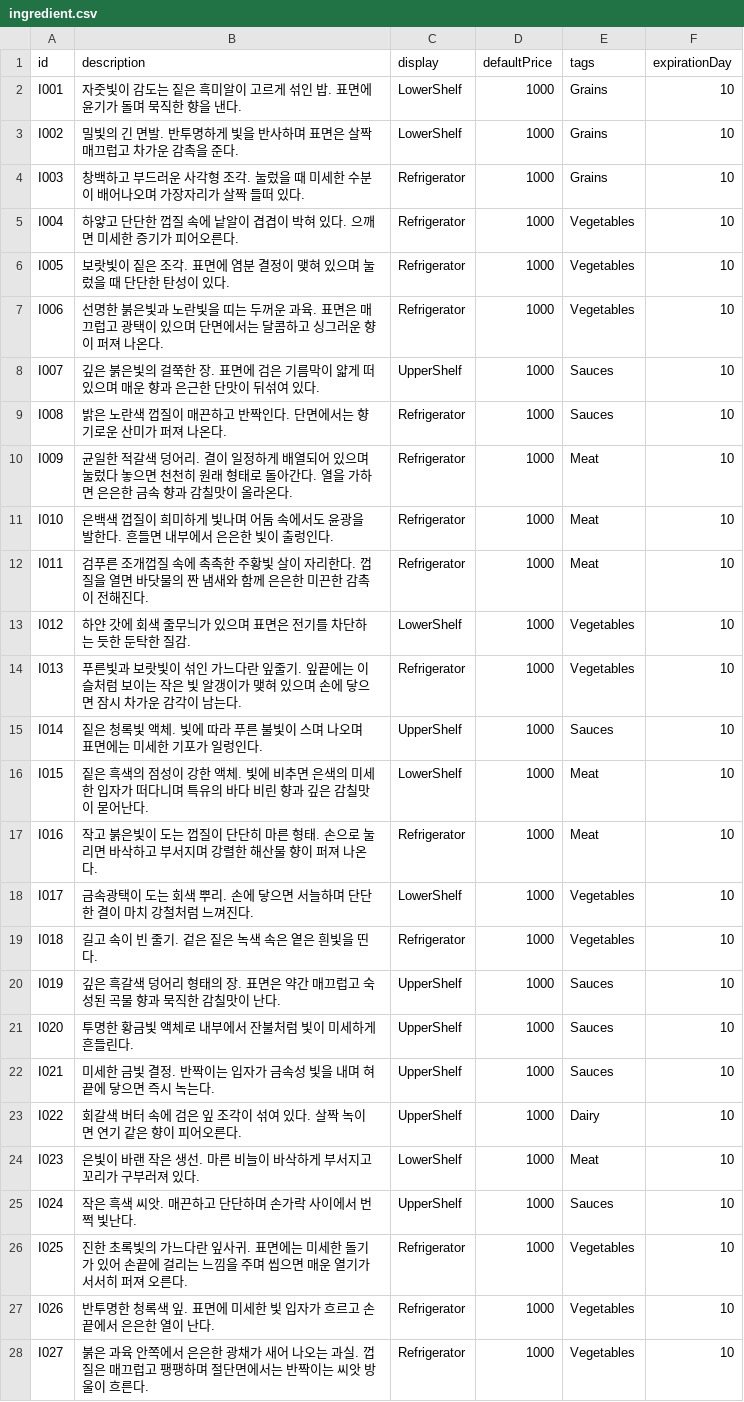
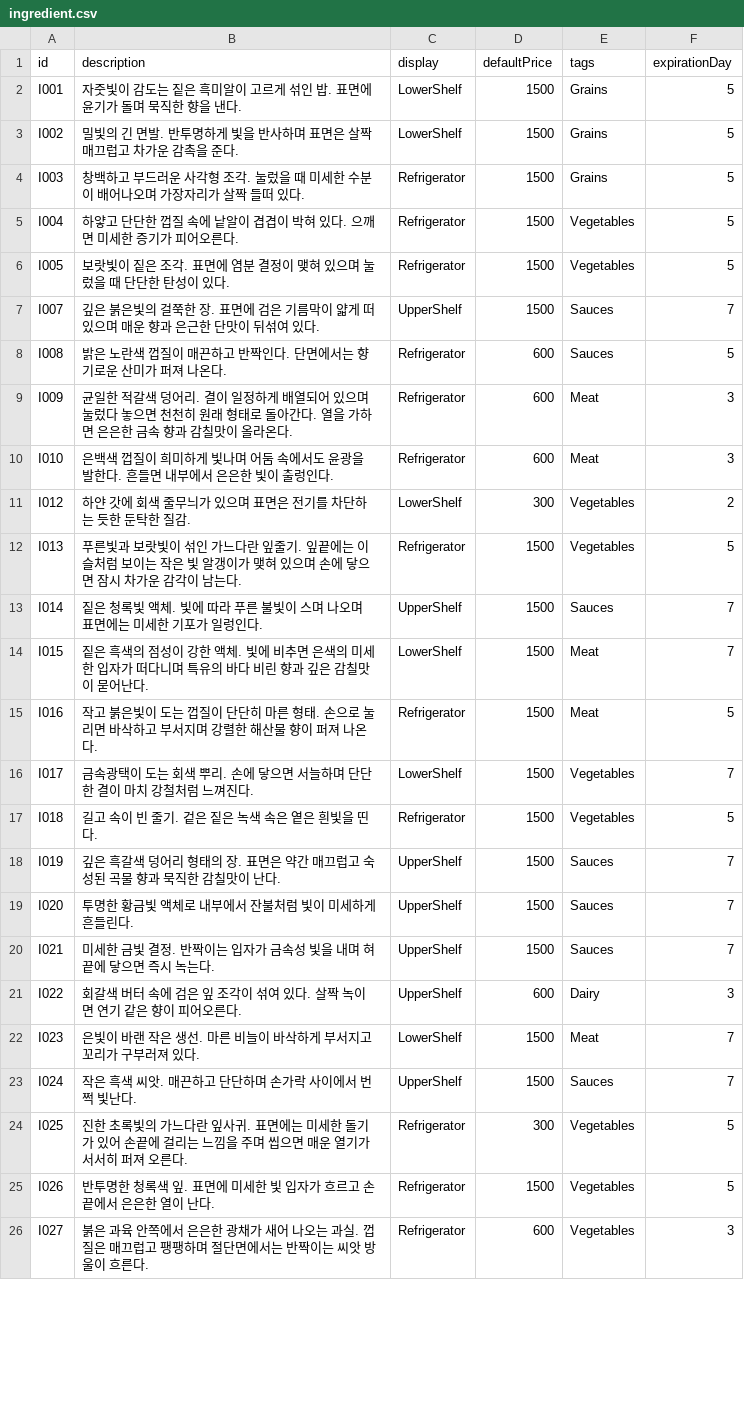
Before and after one commit to teamSSD/unity-project, a CSV file: Assets/Resources/driveAssets/dataTables/ingredient.csv, drawn as a sheet; only a part is shown; the diff covers the shown part only.

```diff
--- a/Assets/Resources/driveAssets/dataTables/ingredient.csv
+++ b/Assets/Resources/driveAssets/dataTables/ingredient.csv
@@ -1,28 +1,26 @@
 id,description,display,defaultPrice,tags,expirationDay
-I001,자줏빛이 감도는 짙은 흑미알이 고르게 섞인 밥. 표면에 윤기가 돌며 묵직한 향을 낸다.,LowerShelf,1000,Grains,10
-I002,밀빛의 긴 면발. 반투명하게 빛을 반사하며 표면은 살짝 매끄럽고 차가운 감촉을 준다.,LowerShelf,1000,Grains,10
-I003,창백하고 부드러운 사각형 조각. 눌렀을 때 미세한 수분이 배어나오며 가장자리가 살짝 들떠 있다.,Refrigerator,1000,Grains,10
-I004,하얗고 단단한 껍질 속에 낱알이 겹겹이 박혀 있다. 으깨면 미세한 증기가 피어오른다.,Refrigerator,1000,Vegetables,10
-I005,보랏빛이 짙은 조각. 표면에 염분 결정이 맺혀 있으며 눌렀을 때 단단한 탄성이 있다.,Refrigerator,1000,Vegetables,10
-I006,선명한 붉은빛과 노란빛을 띠는 두꺼운 과육. 표면은 매끄럽고 광택이 있으며 단면에서는 달콤하고 싱그러운 향이 퍼져 나온다.,Refrigerator,1000,Vegetables,10
-I007,깊은 붉은빛의 걸쭉한 장. 표면에 검은 기름막이 얇게 떠 있으며 매운 향과 은근한 단맛이 뒤섞여 있다.,UpperShelf,1000,Sauces,10
-I008,밝은 노란색 껍질이 매끈하고 반짝인다. 단면에서는 향기로운 산미가 퍼져 나온다.,Refrigerator,1000,Sauces,10
-I009,균일한 적갈색 덩어리. 결이 일정하게 배열되어 있으며 눌렀다 놓으면 천천히 원래 형태로 돌아간다. 열을 가하면 은은한 금속 향과 감칠맛이 올라온다.,Refrigerator,1000,Meat,10
-I010,은백색 껍질이 희미하게 빛나며 어둠 속에서도 윤광을 발한다. 흔들면 내부에서 은은한 빛이 출렁인다.,Refrigerator,1000,Meat,10
-I011,검푸른 조개껍질 속에 촉촉한 주황빛 살이 자리한다. 껍질을 열면 바닷물의 짠 냄새와 함께 은은한 미끈한 감촉이 전해진다.,Refrigerator,1000,Meat,10
-I012,하얀 갓에 회색 줄무늬가 있으며 표면은 전기를 차단하는 듯한 둔탁한 질감.,LowerShelf,1000,Vegetables,10
-I013,푸른빛과 보랏빛이 섞인 가느다란 잎줄기. 잎끝에는 이슬처럼 보이는 작은 빛 알갱이가 맺혀 있으며 손에 닿으면 잠시 차가운 감각이 남는다.,Refrigerator,1000,Vegetables,10
-I014,짙은 청록빛 액체. 빛에 따라 푸른 불빛이 스며 나오며 표면에는 미세한 기포가 일렁인다.,UpperShelf,1000,Sauces,10
-I015,짙은 흑색의 점성이 강한 액체. 빛에 비추면 은색의 미세한 입자가 떠다니며 특유의 바다 비린 향과 깊은 감칠맛이 묻어난다.,LowerShelf,1000,Meat,10
-I016,작고 붉은빛이 도는 껍질이 단단히 마른 형태. 손으로 눌리면 바삭하고 부서지며 강렬한 해산물 향이 퍼져 나온다.,Refrigerator,1000,Meat,10
-I017,금속광택이 도는 회색 뿌리. 손에 닿으면 서늘하며 단단한 결이 마치 강철처럼 느껴진다.,LowerShelf,1000,Vegetables,10
-I018,길고 속이 빈 줄기. 겉은 짙은 녹색 속은 옅은 흰빛을 띤다.,Refrigerator,1000,Vegetables,10
-I019,깊은 흑갈색 덩어리 형태의 장. 표면은 약간 매끄럽고 숙성된 곡물 향과 묵직한 감칠맛이 난다.,UpperShelf,1000,Sauces,10
-I020,투명한 황금빛 액체로 내부에서 잔불처럼 빛이 미세하게 흔들린다.,UpperShelf,1000,Sauces,10
-I021,미세한 금빛 결정. 반짝이는 입자가 금속성 빛을 내며 혀끝에 닿으면 즉시 녹는다.,UpperShelf,1000,Sauces,10
-I022,회갈색 버터 속에 검은 잎 조각이 섞여 있다. 살짝 녹이면 연기 같은 향이 피어오른다.,UpperShelf,1000,Dairy,10
-I023,은빛이 바랜 작은 생선. 마른 비늘이 바삭하게 부서지고 꼬리가 구부러져 있다.,LowerShelf,1000,Meat,10
-I024,작은 흑색 씨앗. 매끈하고 단단하며 손가락 사이에서 번쩍 빛난다.,UpperShelf,1000,Sauces,10
-I025,진한 초록빛의 가느다란 잎사귀. 표면에는 미세한 돌기가 있어 손끝에 걸리는 느낌을 주며 씹으면 매운 열기가 서서히 퍼져 오른다.,Refrigerator,1000,Vegetables,10
-I026,반투명한 청록색 잎. 표면에 미세한 빛 입자가 흐르고 손끝에서 은은한 열이 난다.,Refrigerator,1000,Vegetables,10
-I027,붉은 과육 안쪽에서 은은한 광채가 새어 나오는 과실. 껍질은 매끄럽고 팽팽하며 절단면에서는 반짝이는 씨앗 방울이 흐른다.,Refrigerator,1000,Vegetables,10
+I001,자줏빛이 감도는 짙은 흑미알이 고르게 섞인 밥. 표면에 윤기가 돌며 묵직한 향을 낸다.,LowerShelf,1500,Grains,5
+I002,밀빛의 긴 면발. 반투명하게 빛을 반사하며 표면은 살짝 매끄럽고 차가운 감촉을 준다.,LowerShelf,1500,Grains,5
+I003,창백하고 부드러운 사각형 조각. 눌렀을 때 미세한 수분이 배어나오며 가장자리가 살짝 들떠 있다.,Refrigerator,1500,Grains,5
+I004,하얗고 단단한 껍질 속에 낱알이 겹겹이 박혀 있다. 으깨면 미세한 증기가 피어오른다.,Refrigerator,1500,Vegetables,5
+I005,보랏빛이 짙은 조각. 표면에 염분 결정이 맺혀 있으며 눌렀을 때 단단한 탄성이 있다.,Refrigerator,1500,Vegetables,5
+I007,깊은 붉은빛의 걸쭉한 장. 표면에 검은 기름막이 얇게 떠 있으며 매운 향과 은근한 단맛이 뒤섞여 있다.,UpperShelf,1500,Sauces,7
+I008,밝은 노란색 껍질이 매끈하고 반짝인다. 단면에서는 향기로운 산미가 퍼져 나온다.,Refrigerator,600,Sauces,5
+I009,균일한 적갈색 덩어리. 결이 일정하게 배열되어 있으며 눌렀다 놓으면 천천히 원래 형태로 돌아간다. 열을 가하면 은은한 금속 향과 감칠맛이 올라온다.,Refrigerator,600,Meat,3
+I010,은백색 껍질이 희미하게 빛나며 어둠 속에서도 윤광을 발한다. 흔들면 내부에서 은은한 빛이 출렁인다.,Refrigerator,600,Meat,3
+I012,하얀 갓에 회색 줄무늬가 있으며 표면은 전기를 차단하는 듯한 둔탁한 질감.,LowerShelf,300,Vegetables,2
+I013,푸른빛과 보랏빛이 섞인 가느다란 잎줄기. 잎끝에는 이슬처럼 보이는 작은 빛 알갱이가 맺혀 있으며 손에 닿으면 잠시 차가운 감각이 남는다.,Refrigerator,1500,Vegetables,5
+I014,짙은 청록빛 액체. 빛에 따라 푸른 불빛이 스며 나오며 표면에는 미세한 기포가 일렁인다.,UpperShelf,1500,Sauces,7
+I015,짙은 흑색의 점성이 강한 액체. 빛에 비추면 은색의 미세한 입자가 떠다니며 특유의 바다 비린 향과 깊은 감칠맛이 묻어난다.,LowerShelf,1500,Meat,7
+I016,작고 붉은빛이 도는 껍질이 단단히 마른 형태. 손으로 눌리면 바삭하고 부서지며 강렬한 해산물 향이 퍼져 나온다.,Refrigerator,1500,Meat,5
+I017,금속광택이 도는 회색 뿌리. 손에 닿으면 서늘하며 단단한 결이 마치 강철처럼 느껴진다.,LowerShelf,1500,Vegetables,7
+I018,길고 속이 빈 줄기. 겉은 짙은 녹색 속은 옅은 흰빛을 띤다.,Refrigerator,1500,Vegetables,5
+I019,깊은 흑갈색 덩어리 형태의 장. 표면은 약간 매끄럽고 숙성된 곡물 향과 묵직한 감칠맛이 난다.,UpperShelf,1500,Sauces,7
+I020,투명한 황금빛 액체로 내부에서 잔불처럼 빛이 미세하게 흔들린다.,UpperShelf,1500,Sauces,7
+I021,미세한 금빛 결정. 반짝이는 입자가 금속성 빛을 내며 혀끝에 닿으면 즉시 녹는다.,UpperShelf,1500,Sauces,7
+I022,회갈색 버터 속에 검은 잎 조각이 섞여 있다. 살짝 녹이면 연기 같은 향이 피어오른다.,UpperShelf,600,Dairy,3
+I023,은빛이 바랜 작은 생선. 마른 비늘이 바삭하게 부서지고 꼬리가 구부러져 있다.,LowerShelf,1500,Meat,7
+I024,작은 흑색 씨앗. 매끈하고 단단하며 손가락 사이에서 번쩍 빛난다.,UpperShelf,1500,Sauces,7
+I025,진한 초록빛의 가느다란 잎사귀. 표면에는 미세한 돌기가 있어 손끝에 걸리는 느낌을 주며 씹으면 매운 열기가 서서히 퍼져 오른다.,Refrigerator,300,Vegetables,5
+I026,반투명한 청록색 잎. 표면에 미세한 빛 입자가 흐르고 손끝에서 은은한 열이 난다.,Refrigerator,1500,Vegetables,5
+I027,붉은 과육 안쪽에서 은은한 광채가 새어 나오는 과실. 껍질은 매끄럽고 팽팽하며 절단면에서는 반짝이는 씨앗 방울이 흐른다.,Refrigerator,600,Vegetables,3
```
Also changed, not shown: 20 edited cells elsewhere in this file, Assets/Resources/driveAssets/dataTables/recipe.csv, 22 other files.
